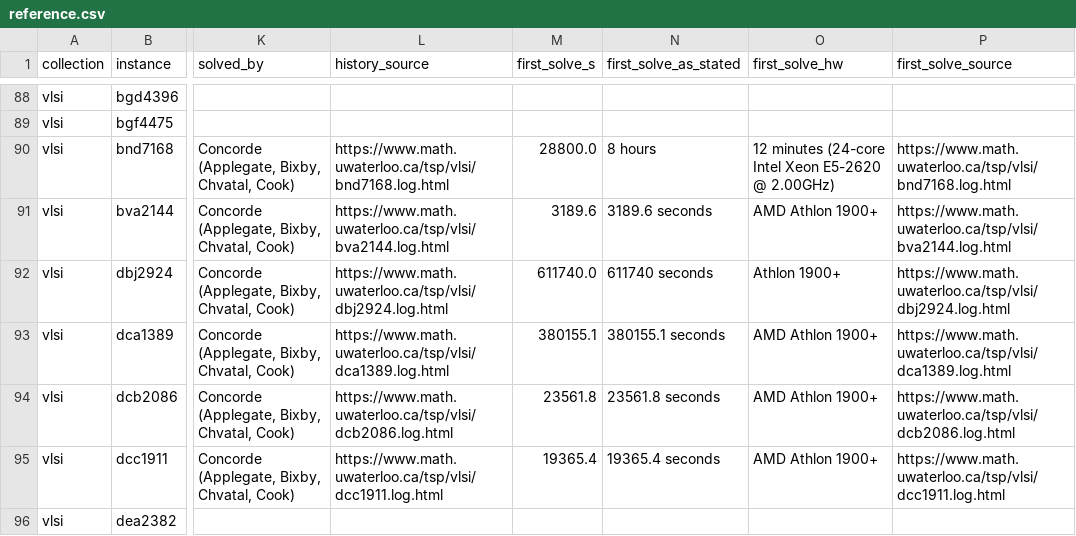
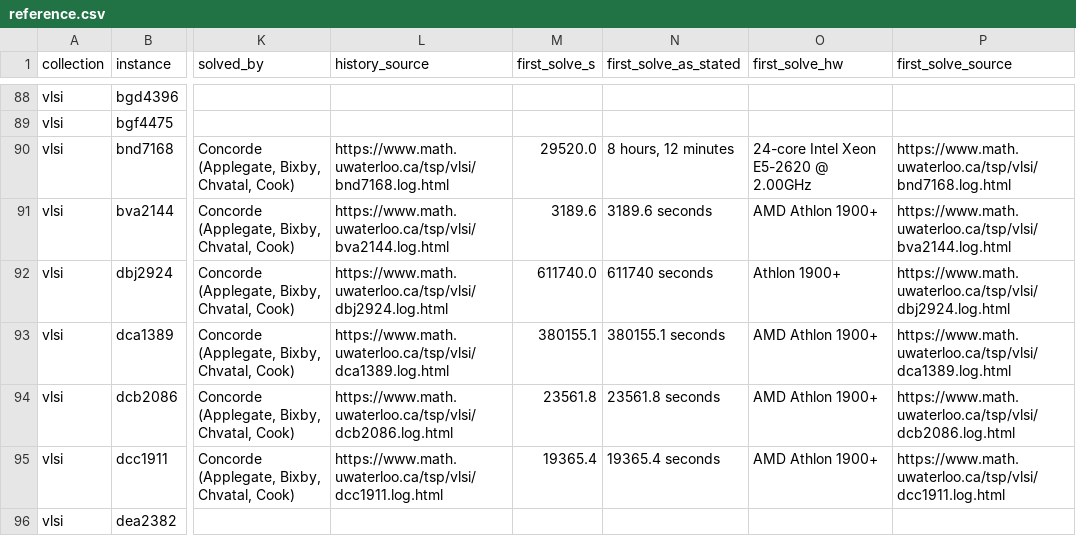
Before and after one commit to rytsan/apex-tsp, a CSV file: engine/tools/history/reference.csv, drawn as a sheet; only a part is shown, gaps mark what is left out; the diff names each change by its address in the sheet, - before the commit and + after, or states it on an @@ line.

Commit message:
fix(history): parse compound solution times in Waterloo logs
"8 hours, 12 minutes (24-core Intel Xeon ...)" was cut at the comma:
bnd7168 got 28800 s and "12 minutes (...)" as hardware. parse_time now
sums every value-unit part and strips parentheses around the hardware
(29520 s, "24-core Intel Xeon E5-2620 @ 2.00GHz"). reference.csv
regenerated from the sources; only that row changes.

```diff
--- a/engine/tools/history/reference.csv
+++ b/engine/tools/history/reference.csv
-M90 (first_solve_s): 28800.0
+M90 (first_solve_s): 29520.0
-N90 (first_solve_as_stated): 8 hours
+N90 (first_solve_as_stated): 8 hours, 12 minutes
-O90 (first_solve_hw): 12 minutes (24-core Intel Xeon E5-2620 @ 2.00GHz)
+O90 (first_solve_hw): 24-core Intel Xeon E5-2620 @ 2.00GHz
```
Also changed, not shown: 2 other files.
